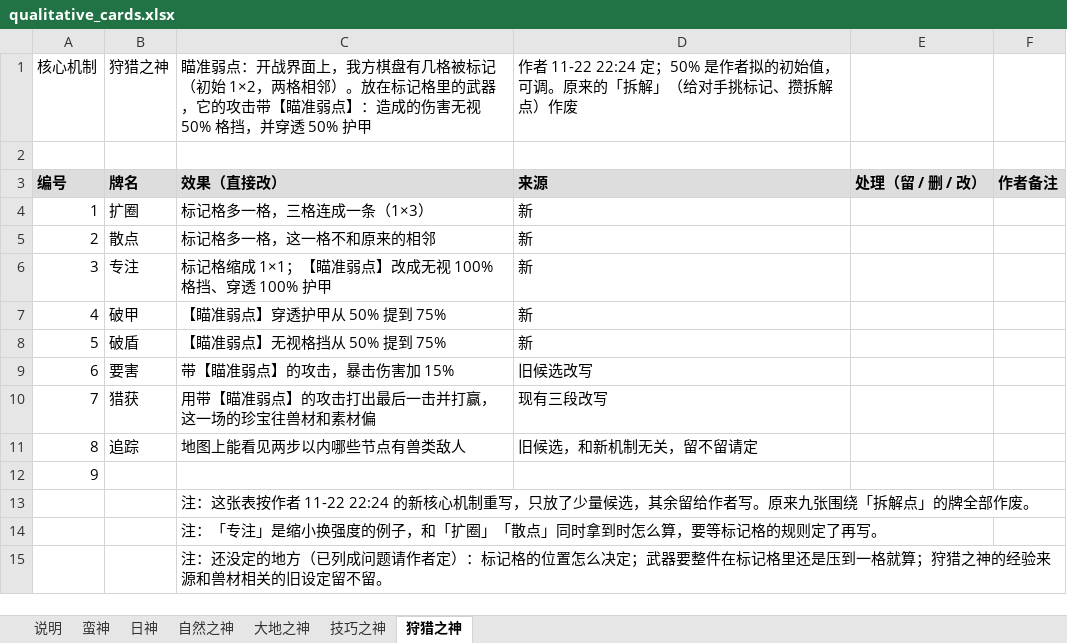
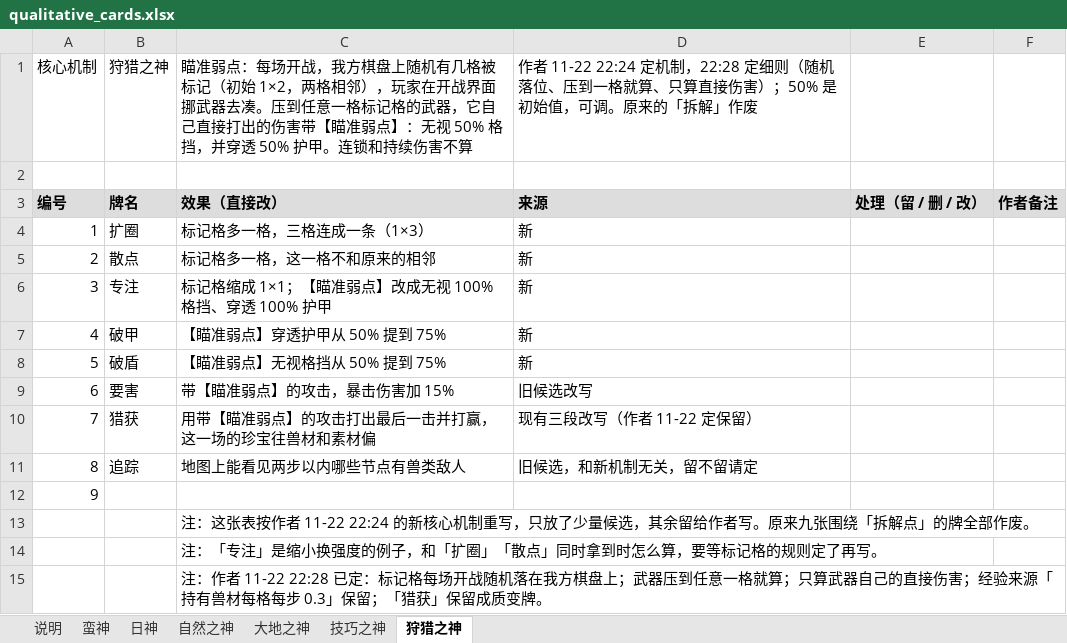
Before and after one commit to oZlUche/packsoudc, an Excel workbook: docs/qualitative_cards.xlsx, sheet 狩猎之神, drawn as a sheet; values as stored, in another font and other column widths than the file's, no borders; the diff names each change by its address in the sheet, - before the commit and + after, or states it on an @@ line.

```diff
--- a/docs/qualitative_cards.xlsx (sheet 狩猎之神)
+++ b/docs/qualitative_cards.xlsx (sheet 狩猎之神)
-C1: …准弱点：开战界面上，我方棋盘有几格被标记（初始 1×2，两格相邻）。放在标记格里的武器，它的攻击带【瞄准弱点】：造成的伤害无视 50% 格挡，并穿透 50% 护甲
+C1: …准弱点：每场开战，我方棋盘上随机有几格被标记（初始 1×2，两格相邻），玩家在开战界面挪武器去凑。压到任意一格标记格的武器，它自己直接打出的伤害带【瞄准弱点】：无视 50% 格挡，并穿透 50% 护甲。连锁和持续伤害不算
-D1: …11-22 22:24 定；50% 是作者拟的初始值，可调。原来的「拆解」（给对手挑标记、攒拆解点）作废
+D1: …11-22 22:24 定机制，22:28 定细则（随机落位、压到一格就算、只算直接伤害）；50% 是初始值，可调。原来的「拆解」作废
-D10: 现有三段改写
+D10: 现有三段改写（作者 11-22 定保留）
-C15: 注：还没定的地方（已列成问题请作者定）：标记格的位置怎么决定；武器要整件在标记格里还是压到一格就算；狩猎之神的经验来源和兽材相关的旧设定留不留。
+C15: 注：作者 11-22 22:28 已定：标记格每场开战随机落在我方棋盘上；武器压到任意一格就算；只算武器自己的直接伤害；经验来源「持有兽材每格每步 0.3」保留；「猎获」保留成质变牌。
```
Also changed, not shown: 2 other files.
